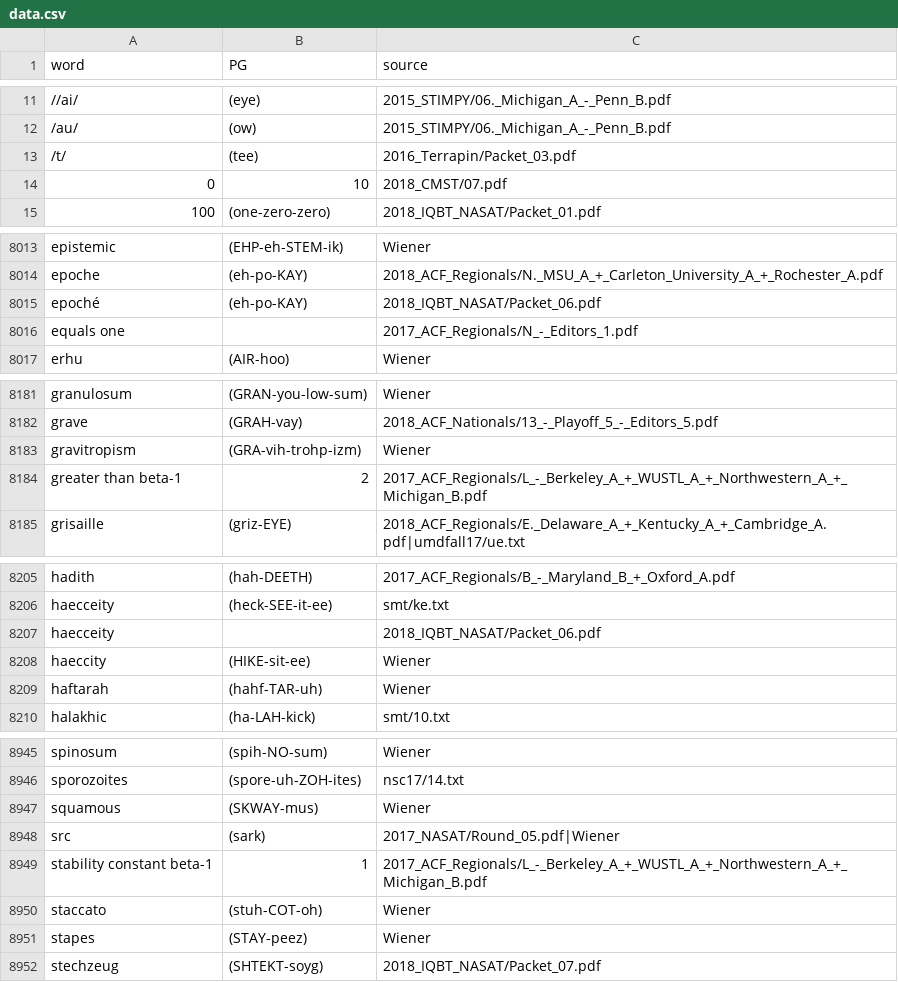
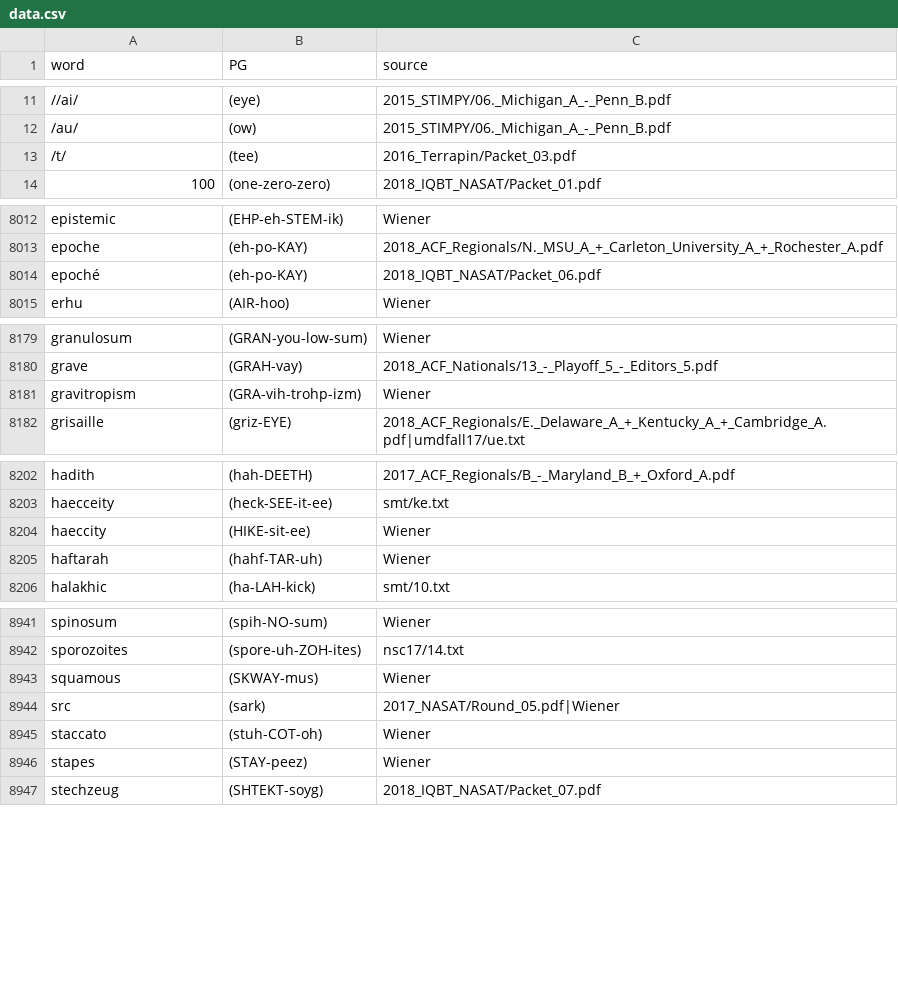
Before and after one commit to aseem-keyal/autoPG, a CSV file: pg_extraction_utils/PGs/data.csv, drawn as a sheet; only a part is shown, gaps mark what is left out; the diff covers the shown part only.

Commit message:
removed non PGs

```diff
--- a/pg_extraction_utils/PGs/data.csv
+++ b/pg_extraction_utils/PGs/data.csv
@@ -13,3 +13,2 @@ word,PG,source
 /t/,(tee),2016_Terrapin/Packet_03.pdf
-0,10,2018_CMST/07.pdf
 100,(one-zero-zero),2018_IQBT_NASAT/Packet_01.pdf
@@ -8015,3 +8014,2 @@ epoche,(eh-po-KAY),2018_ACF_Regionals/N._MSU_A_+_Carleton_University_A_+_Rochest
 epoché,(eh-po-KAY),2018_IQBT_NASAT/Packet_06.pdf
-equals one,,2017_ACF_Regionals/N_-_Editors_1.pdf
 erhu,(AIR-hoo),Wiener
@@ -8183,3 +8181,2 @@ grave,(GRAH-vay),2018_ACF_Nationals/13_-_Playoff_5_-_Editors_5.pdf
 gravitropism,(GRA-vih-trohp-izm),Wiener
-greater than beta-1,2,2017_ACF_Regionals/L_-_Berkeley_A_+_WUSTL_A_+_Northwestern_A_+_Michigan_B.pdf
 grisaille,(griz-EYE),2018_ACF_Regionals/E._Delaware_A_+_Kentucky_A_+_Cambridge_A.pdf|umdfall17/ue.txt
@@ -8206,3 +8203,2 @@ hadith,(hah-DEETH),2017_ACF_Regionals/B_-_Maryland_B_+_Oxford_A.pdf
 haecceity,(heck-SEE-it-ee),smt/ke.txt
-haecceity,,2018_IQBT_NASAT/Packet_06.pdf
 haeccity,(HIKE-sit-ee),Wiener
@@ -8948,3 +8944,2 @@ squamous,(SKWAY-mus),Wiener
 src,(sark),2017_NASAT/Round_05.pdf|Wiener
-stability constant beta-1,1,2017_ACF_Regionals/L_-_Berkeley_A_+_WUSTL_A_+_Northwestern_A_+_Michigan_B.pdf
 staccato,(stuh-COT-oh),Wiener
```
Also changed, not shown: 1 edited cell elsewhere in this file.
